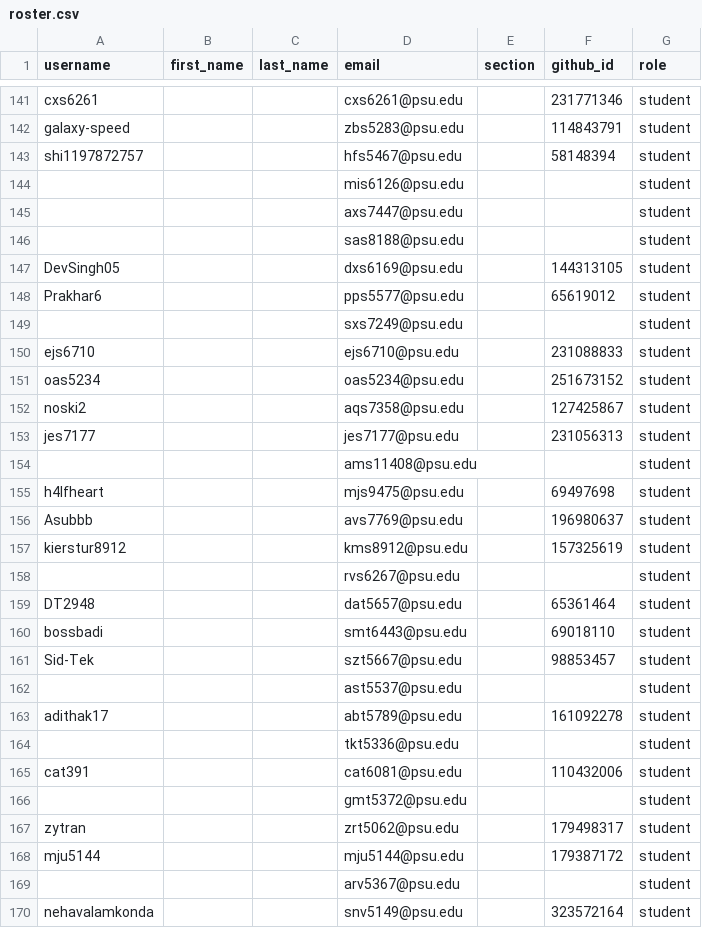
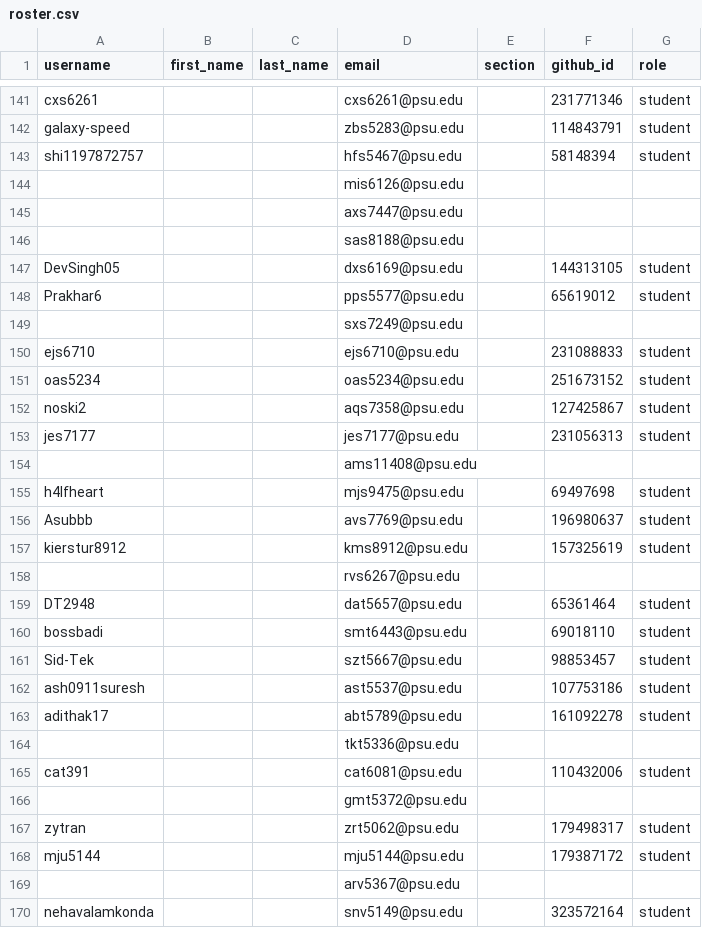
Before and after one commit to cmpsc473-fall2026/classroom50, a CSV file: cmpsc-473-fall-2026/roster.csv, drawn as a sheet; only a part is shown, gaps mark what is left out; the diff covers the shown part only.

```diff
--- a/cmpsc-473-fall-2026/roster.csv
+++ b/cmpsc-473-fall-2026/roster.csv
@@ -143,8 +143,8 @@ galaxy-speed,,,zbs5283@psu.edu,,114843791,student
 shi1197872757,,,hfs5467@psu.edu,,58148394,student
-,,,mis6126@psu.edu,,,student
-,,,axs7447@psu.edu,,,student
-,,,sas8188@psu.edu,,,student
+,,,mis6126@psu.edu,,,
+,,,axs7447@psu.edu,,,
+,,,sas8188@psu.edu,,,
 DevSingh05,,,dxs6169@psu.edu,,144313105,student
 Prakhar6,,,pps5577@psu.edu,,65619012,student
-,,,sxs7249@psu.edu,,,student
+,,,sxs7249@psu.edu,,,
 ejs6710,,,ejs6710@psu.edu,,231088833,student
@@ -153,3 +153,3 @@ noski2,,,aqs7358@psu.edu,,127425867,student
 jes7177,,,jes7177@psu.edu,,231056313,student
-,,,ams11408@psu.edu,,,student
+,,,ams11408@psu.edu,,,
 h4lfheart,,,mjs9475@psu.edu,,69497698,student
@@ -157,3 +157,3 @@ Asubbb,,,avs7769@psu.edu,,196980637,student
 kierstur8912,,,kms8912@psu.edu,,157325619,student
-,,,rvs6267@psu.edu,,,student
+,,,rvs6267@psu.edu,,,
 DT2948,,,dat5657@psu.edu,,65361464,student
@@ -161,10 +161,10 @@ bossbadi,,,smt6443@psu.edu,,69018110,student
 Sid-Tek,,,szt5667@psu.edu,,98853457,student
-,,,ast5537@psu.edu,,,student
+ash0911suresh,,,ast5537@psu.edu,,107753186,student
 adithak17,,,abt5789@psu.edu,,161092278,student
-,,,tkt5336@psu.edu,,,student
+,,,tkt5336@psu.edu,,,
 cat391,,,cat6081@psu.edu,,110432006,student
-,,,gmt5372@psu.edu,,,student
+,,,gmt5372@psu.edu,,,
 zytran,,,zrt5062@psu.edu,,179498317,student
 mju5144,,,mju5144@psu.edu,,179387172,student
-,,,arv5367@psu.edu,,,student
+,,,arv5367@psu.edu,,,
 nehavalamkonda,,,snv5149@psu.edu,,323572164,student
```
Also changed, not shown: 37 edited cells elsewhere in this file.
